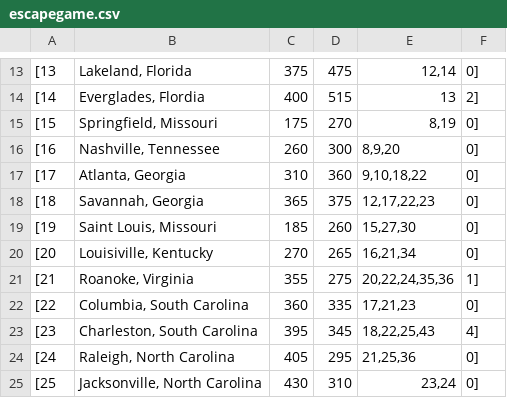
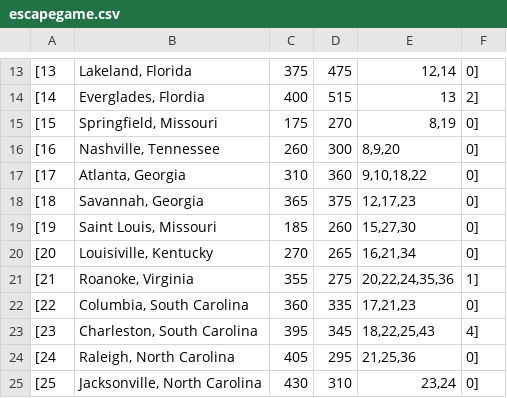
Before and after one commit to AndyBarron/civilwar2015, a CSV file: data/escapegame.csv, drawn as a sheet; only a part is shown, gaps mark what is left out.

```diff
--- a/data/escapegame.csv
+++ b/data/escapegame.csv
@@ -17,3 +17,3 @@
 [17,"Atlanta, Georgia",310,360,"9,10,18,22",0]
-[18,"Savannah, Georgia",365,375,"12,17,22,23",0]
+[18,"Savannah, Georgia",365,375,"12,17,23",0]
 [19,"Saint Louis, Missouri",185,260,"15,27,30",0]
```
Also changed, not shown: 1 other file.
